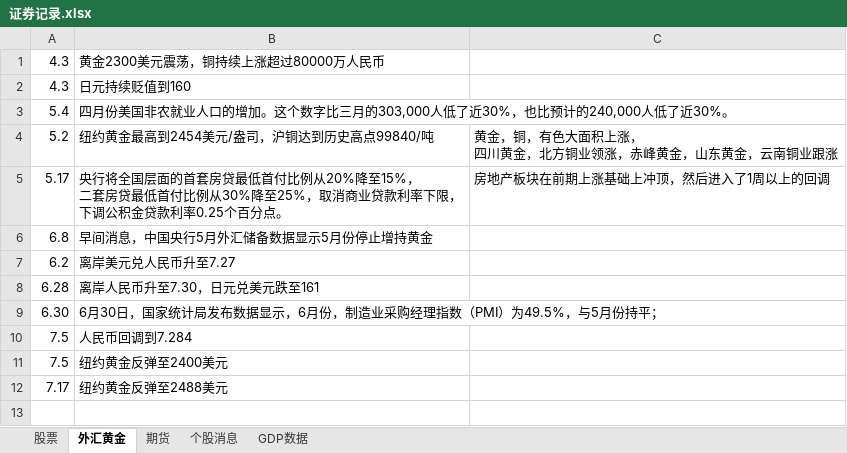
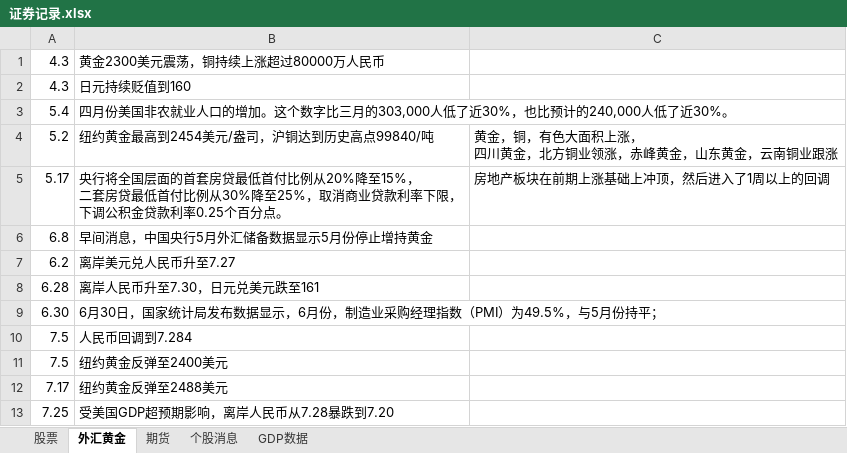
Before and after one commit to namelcx/military_org_new, an Excel workbook: 证券记录.xlsx, sheet 外汇黄金, drawn as a sheet; values as stored, in another font and other column widths than the file's, no borders; the diff names each change by its address in the sheet, - before the commit and + after, or states it on an @@ line.

```diff
--- a/证券记录.xlsx (sheet 外汇黄金)
+++ b/证券记录.xlsx (sheet 外汇黄金)
+row 13: 7.25 | 受美国GDP超预期影响，离岸人民币从7.28暴跌到7.20
```
Also changed, not shown: sheet 期货, sheet 股票, 3 other files.
